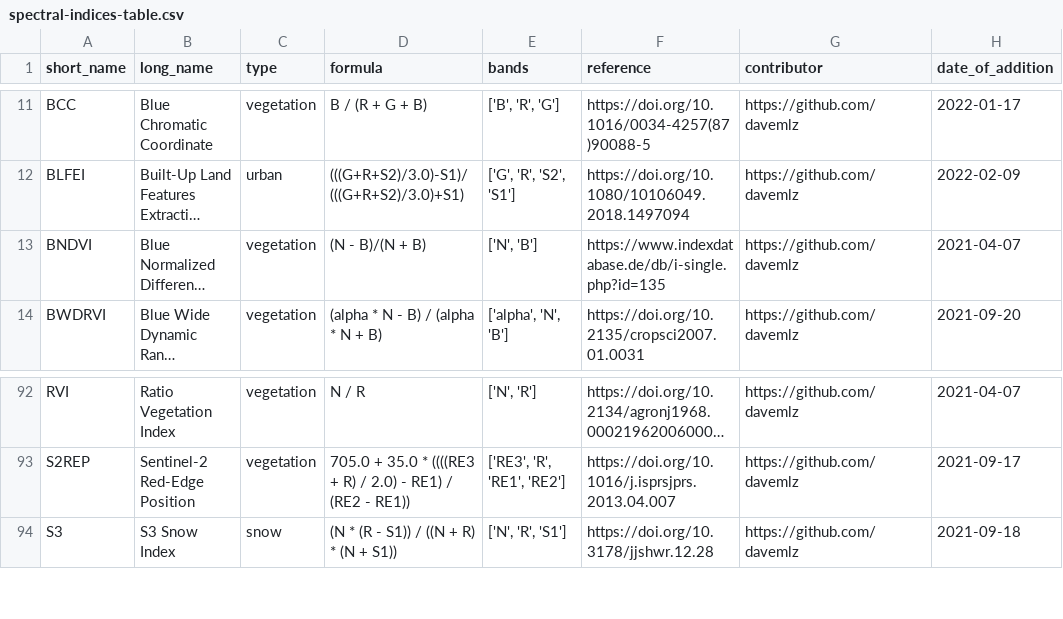
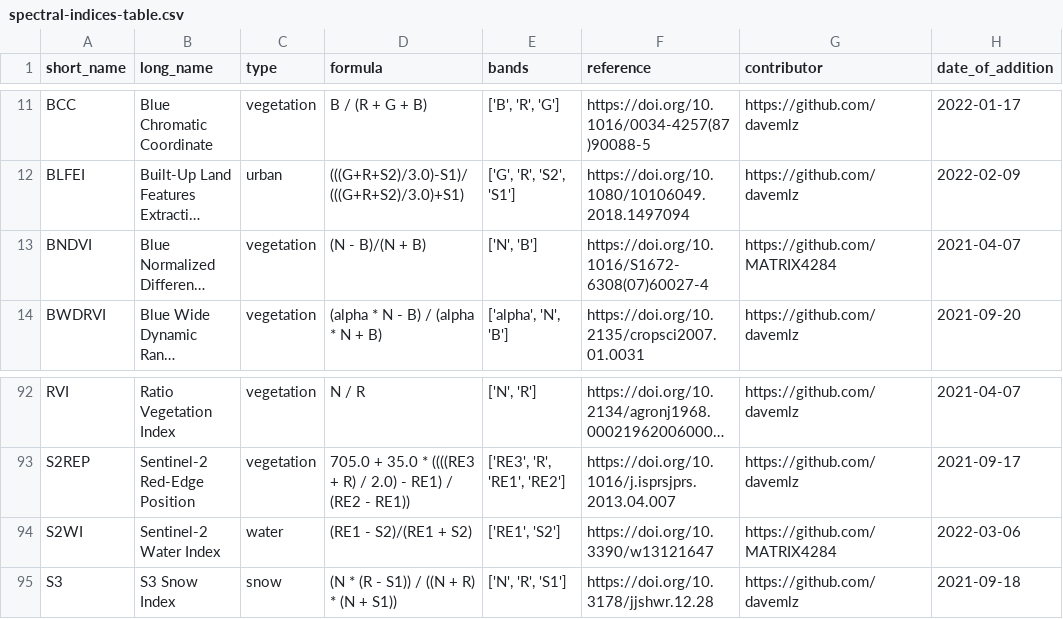
Before and after one commit to awesome-spectral-indices/awesome-spectral-indices, a CSV file: output/spectral-indices-table.csv, drawn as a sheet; only a part is shown, gaps mark what is left out; long unchanged cells end in …; the diff names each change by its address in the sheet, - before the commit and + after, or states it on an @@ line.

```diff
--- a/output/spectral-indices-table.csv
+++ b/output/spectral-indices-table.csv
-F13 (reference): https://www.indexdatabase.de/db/i-single.php?id=135
+F13 (reference): https://doi.org/10.1016/S1672-6308(07)60027-4
-G13 (contributor): https://github.com/davemlz
+G13 (contributor): https://github.com/MATRIX4284
+row 94: S2WI | Sentinel-2 Water Index | water | (RE1 - S2)/(RE1 + S2) | ['RE1', 'S2'] | https://doi.org/10.3390/w13121647 | https://github.com/MATRIX4284 | 2022-03-06
```
Also changed, not shown: docs/_static/indices_vegetation.csv, docs/_static/indices_water.csv, 1 other file.
